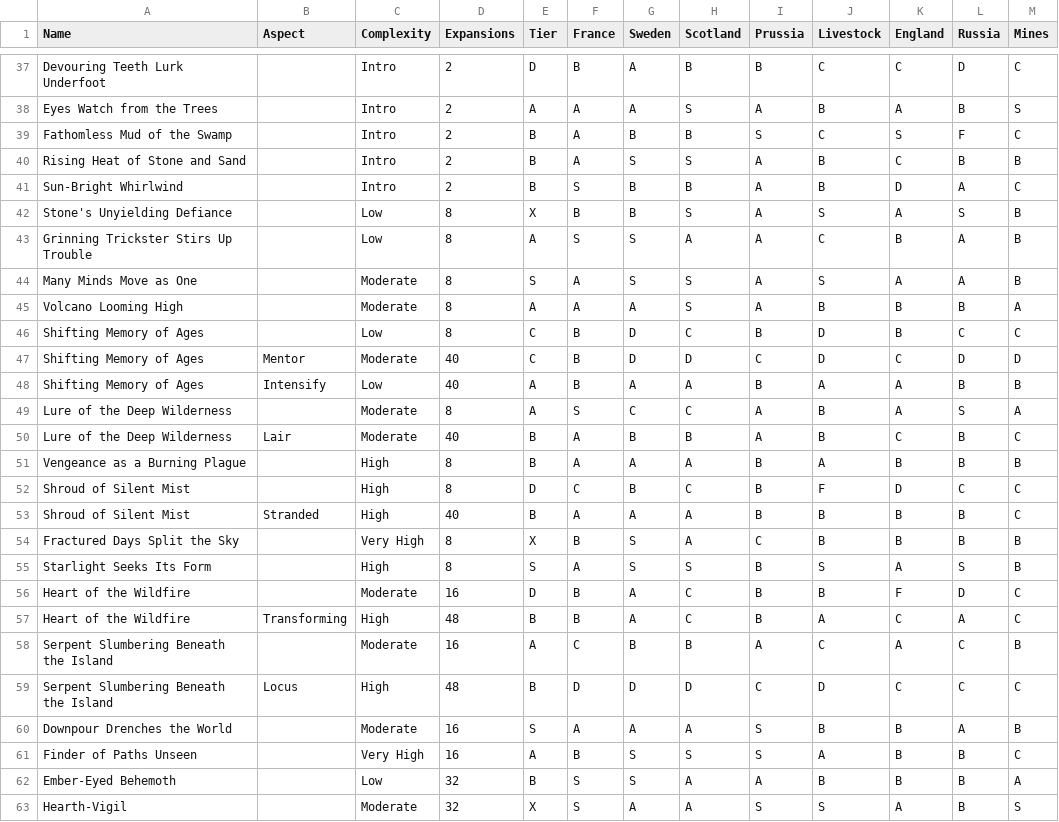
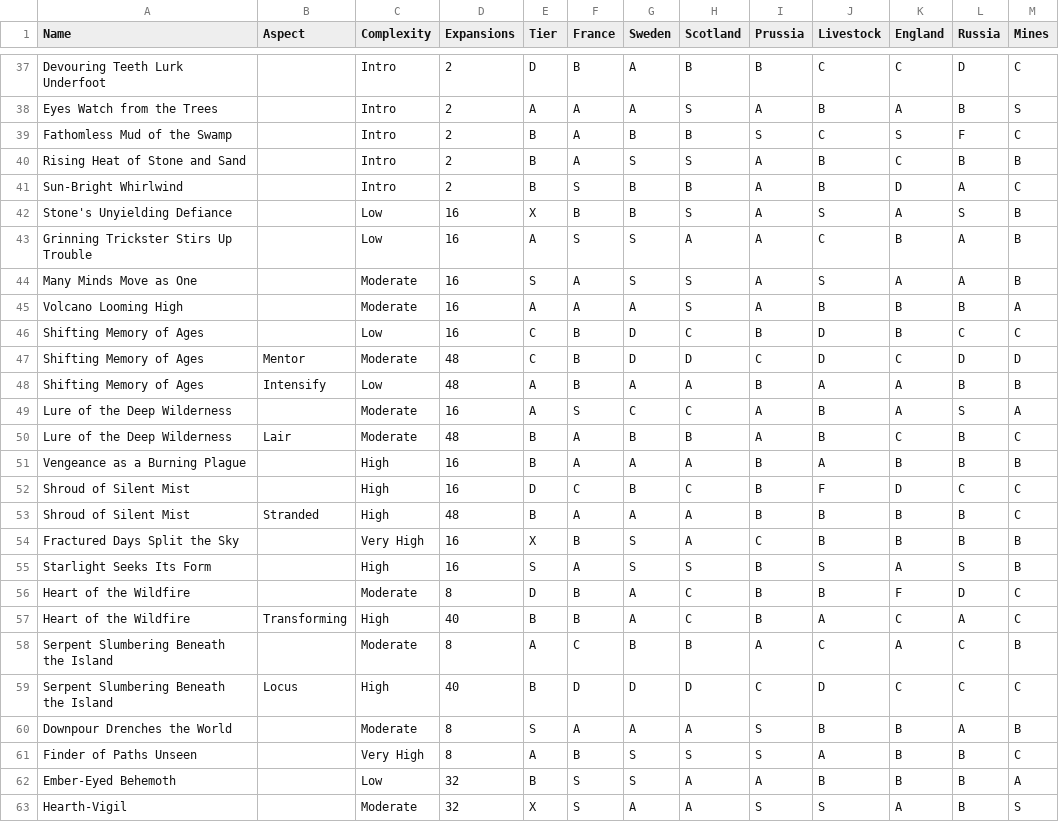
Before and after one commit to brycekbargar/si-tools, a TSV file: pipelines/data/input/spirits.tsv, drawn as a sheet; only a part is shown, gaps mark what is left out.

Commit message:
Change how preje and horizons are bucketed and fix expansions

```diff
--- a/pipelines/data/input/spirits.tsv
+++ b/pipelines/data/input/spirits.tsv
@@ -41,22 +41,22 @@ Rising Heat of Stone and Sand		Intro	2	B	A	S	S	A	B	C	B	B
 Sun-Bright Whirlwind		Intro	2	B	S	B	B	A	B	D	A	C
-Stone's Unyielding Defiance		Low	8	X	B	B	S	A	S	A	S	B
-Grinning Trickster Stirs Up Trouble		Low	8	A	S	S	A	A	C	B	A	B
-Many Minds Move as One		Moderate	8	S	A	S	S	A	S	A	A	B
-Volcano Looming High		Moderate	8	A	A	A	S	A	B	B	B	A
-Shifting Memory of Ages		Low	8	C	B	D	C	B	D	B	C	C
-Shifting Memory of Ages	Mentor	Moderate	40	C	B	D	D	C	D	C	D	D
-Shifting Memory of Ages	Intensify	Low	40	A	B	A	A	B	A	A	B	B
-Lure of the Deep Wilderness		Moderate	8	A	S	C	C	A	B	A	S	A
-Lure of the Deep Wilderness	Lair	Moderate	40	B	A	B	B	A	B	C	B	C
-Vengeance as a Burning Plague		High	8	B	A	A	A	B	A	B	B	B
-Shroud of Silent Mist		High	8	D	C	B	C	B	F	D	C	C
-Shroud of Silent Mist	Stranded	High	40	B	A	A	A	B	B	B	B	C
-Fractured Days Split the Sky		Very High	8	X	B	S	A	C	B	B	B	B
-Starlight Seeks Its Form		High	8	S	A	S	S	B	S	A	S	B
-Heart of the Wildfire		Moderate	16	D	B	A	C	B	B	F	D	C
-Heart of the Wildfire	Transforming	High	48	B	B	A	C	B	A	C	A	C
-Serpent Slumbering Beneath the Island		Moderate	16	A	C	B	B	A	C	A	C	B
-Serpent Slumbering Beneath the Island	Locus	High	48	B	D	D	D	C	D	C	C	C
-Downpour Drenches the World		Moderate	16	S	A	A	A	S	B	B	A	B
-Finder of Paths Unseen		Very High	16	A	B	S	S	S	A	B	B	C
+Stone's Unyielding Defiance		Low	16	X	B	B	S	A	S	A	S	B
+Grinning Trickster Stirs Up Trouble		Low	16	A	S	S	A	A	C	B	A	B
+Many Minds Move as One		Moderate	16	S	A	S	S	A	S	A	A	B
+Volcano Looming High		Moderate	16	A	A	A	S	A	B	B	B	A
+Shifting Memory of Ages		Low	16	C	B	D	C	B	D	B	C	C
+Shifting Memory of Ages	Mentor	Moderate	48	C	B	D	D	C	D	C	D	D
+Shifting Memory of Ages	Intensify	Low	48	A	B	A	A	B	A	A	B	B
+Lure of the Deep Wilderness		Moderate	16	A	S	C	C	A	B	A	S	A
+Lure of the Deep Wilderness	Lair	Moderate	48	B	A	B	B	A	B	C	B	C
+Vengeance as a Burning Plague		High	16	B	A	A	A	B	A	B	B	B
+Shroud of Silent Mist		High	16	D	C	B	C	B	F	D	C	C
+Shroud of Silent Mist	Stranded	High	48	B	A	A	A	B	B	B	B	C
+Fractured Days Split the Sky		Very High	16	X	B	S	A	C	B	B	B	B
+Starlight Seeks Its Form		High	16	S	A	S	S	B	S	A	S	B
+Heart of the Wildfire		Moderate	8	D	B	A	C	B	B	F	D	C
+Heart of the Wildfire	Transforming	High	40	B	B	A	C	B	A	C	A	C
+Serpent Slumbering Beneath the Island		Moderate	8	A	C	B	B	A	C	A	C	B
+Serpent Slumbering Beneath the Island	Locus	High	40	B	D	D	D	C	D	C	C	C
+Downpour Drenches the World		Moderate	8	S	A	A	A	S	B	B	A	B
+Finder of Paths Unseen		Very High	8	A	B	S	S	S	A	B	B	C
 Ember-Eyed Behemoth		Low	32	B	S	S	A	A	B	B	B	A
```
Also changed, not shown: 5 other files.
